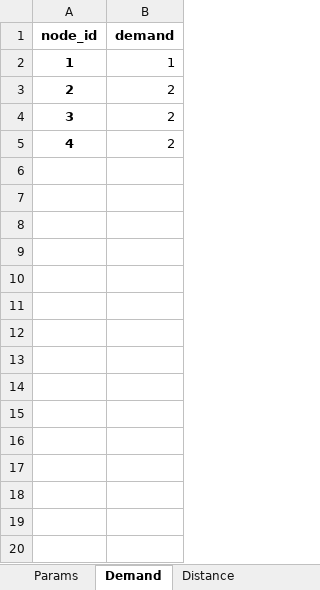
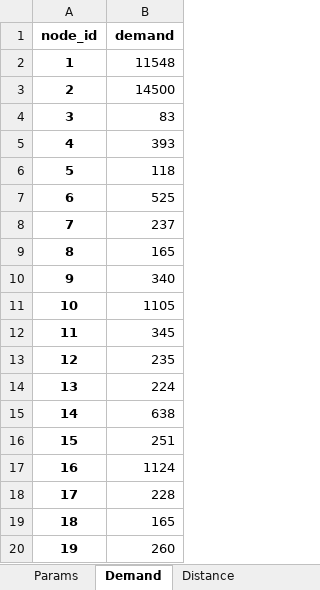
Before and after one commit to AlbrechtMaximilian/Shelter-Routing, an Excel workbook: scenario_1_instance_1.xlsx, sheet Demand, drawn as a sheet; only a part is shown; values as stored, in another font and other column widths than the file's, no borders; the diff covers the shown part only; the diff names each change by its address in the sheet, - before the commit and + after, or states it on an @@ line.

```diff
--- a/scenario_1_instance_1.xlsx (sheet Demand)
+++ b/scenario_1_instance_1.xlsx (sheet Demand)
-B2 (demand): 1
+B2 (demand): 11548
-B3 (demand): 2
+B3 (demand): 14500
-B4 (demand): 2
+B4 (demand): 83
-B5 (demand): 2
+B5 (demand): 393
+row 6: 5 | 118
+row 7: 6 | 525
+row 8: 7 | 237
+row 9: 8 | 165
+row 10: 9 | 340
+row 11: 10 | 1105
+row 12: 11 | 345
+row 13: 12 | 235
+row 14: 13 | 224
+row 15: 14 | 638
+row 16: 15 | 251
+row 17: 16 | 1124
+row 18: 17 | 228
+row 19: 18 | 165
+row 20: 19 | 260
```
Also changed, not shown: 131 added rows elsewhere in this sheet, sheet Distance, sheet Params.
